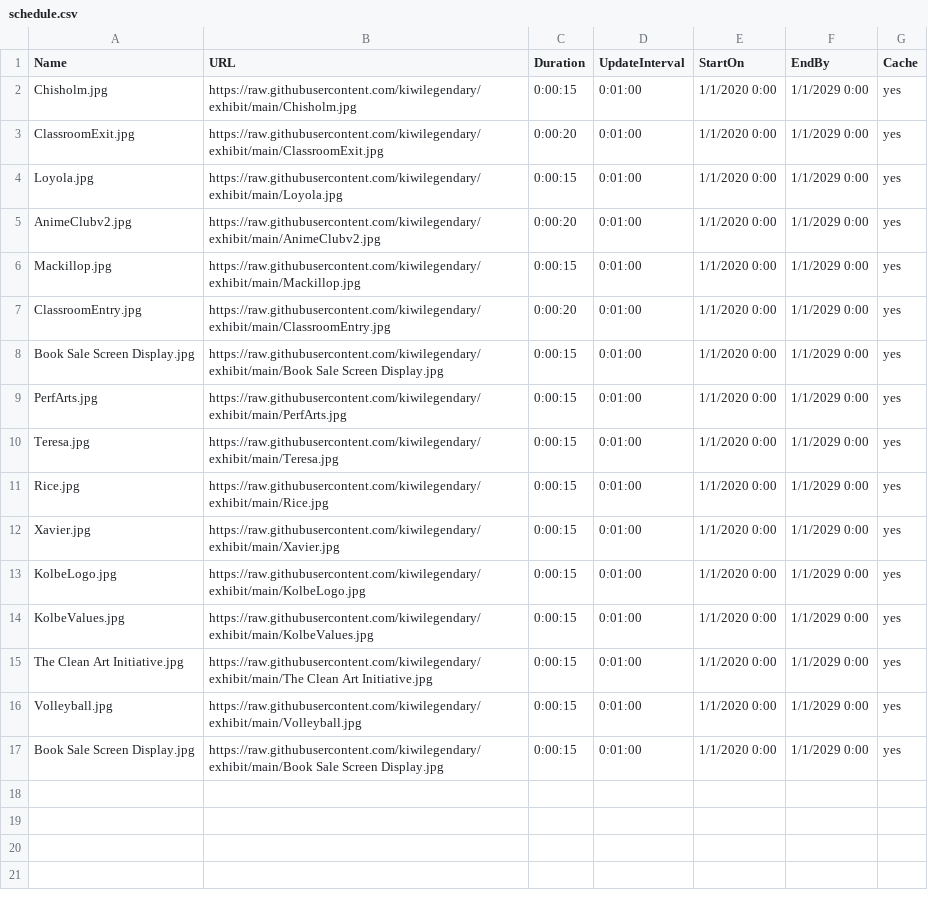
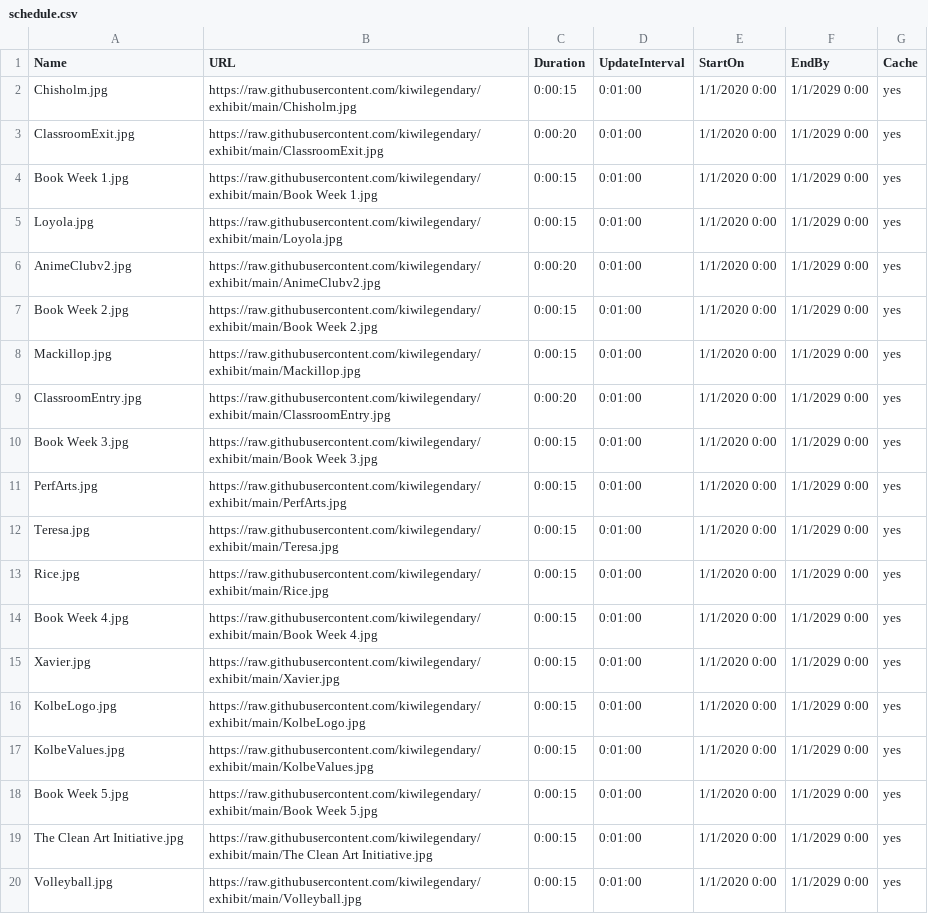
Before and after one commit to kiwilegendary/exhibit, a CSV file: schedule.csv, drawn as a sheet.

Commit message:
Update schedule.csv

```diff
--- a/schedule.csv
+++ b/schedule.csv
@@ -3,7 +3,9 @@ Chisholm.jpg,https://raw.githubusercontent.com/kiwilegendary/exhibit/main/Chisho
 ClassroomExit.jpg,https://raw.githubusercontent.com/kiwilegendary/exhibit/main/ClassroomExit.jpg,0:00:20,0:01:00,1/1/2020 0:00,1/1/2029 0:00,yes
+Book Week 1.jpg,https://raw.githubusercontent.com/kiwilegendary/exhibit/main/Book Week 1.jpg,0:00:15,0:01:00,1/1/2020 0:00,1/1/2029 0:00,yes
 Loyola.jpg,https://raw.githubusercontent.com/kiwilegendary/exhibit/main/Loyola.jpg,0:00:15,0:01:00,1/1/2020 0:00,1/1/2029 0:00,yes
 AnimeClubv2.jpg,https://raw.githubusercontent.com/kiwilegendary/exhibit/main/AnimeClubv2.jpg,0:00:20,0:01:00,1/1/2020 0:00,1/1/2029 0:00,yes
+Book Week 2.jpg,https://raw.githubusercontent.com/kiwilegendary/exhibit/main/Book Week 2.jpg,0:00:15,0:01:00,1/1/2020 0:00,1/1/2029 0:00,yes
 Mackillop.jpg,https://raw.githubusercontent.com/kiwilegendary/exhibit/main/Mackillop.jpg,0:00:15,0:01:00,1/1/2020 0:00,1/1/2029 0:00,yes
 ClassroomEntry.jpg,https://raw.githubusercontent.com/kiwilegendary/exhibit/main/ClassroomEntry.jpg,0:00:20,0:01:00,1/1/2020 0:00,1/1/2029 0:00,yes
-Book Sale Screen Display.jpg,https://raw.githubusercontent.com/kiwilegendary/exhibit/main/Book Sale Screen Display.jpg,0:00:15,0:01:00,1/1/2020 0:00,1/1/2029 0:00,yes
+Book Week 3.jpg,https://raw.githubusercontent.com/kiwilegendary/exhibit/main/Book Week 3.jpg,0:00:15,0:01:00,1/1/2020 0:00,1/1/2029 0:00,yes
 PerfArts.jpg,https://raw.githubusercontent.com/kiwilegendary/exhibit/main/PerfArts.jpg,0:00:15,0:01:00,1/1/2020 0:00,1/1/2029 0:00,yes
@@ -11,2 +13,3 @@ Teresa.jpg,https://raw.githubusercontent.com/kiwilegendary/exhibit/main/Teresa.j
 Rice.jpg,https://raw.githubusercontent.com/kiwilegendary/exhibit/main/Rice.jpg,0:00:15,0:01:00,1/1/2020 0:00,1/1/2029 0:00,yes
+Book Week 4.jpg,https://raw.githubusercontent.com/kiwilegendary/exhibit/main/Book Week 4.jpg,0:00:15,0:01:00,1/1/2020 0:00,1/1/2029 0:00,yes
 Xavier.jpg,https://raw.githubusercontent.com/kiwilegendary/exhibit/main/Xavier.jpg,0:00:15,0:01:00,1/1/2020 0:00,1/1/2029 0:00,yes
@@ -14,4 +17,4 @@ KolbeLogo.jpg,https://raw.githubusercontent.com/kiwilegendary/exhibit/main/Kolbe
 KolbeValues.jpg,https://raw.githubusercontent.com/kiwilegendary/exhibit/main/KolbeValues.jpg,0:00:15,0:01:00,1/1/2020 0:00,1/1/2029 0:00,yes
+Book Week 5.jpg,https://raw.githubusercontent.com/kiwilegendary/exhibit/main/Book Week 5.jpg,0:00:15,0:01:00,1/1/2020 0:00,1/1/2029 0:00,yes
 The Clean Art Initiative.jpg,https://raw.githubusercontent.com/kiwilegendary/exhibit/main/The Clean Art Initiative.jpg,0:00:15,0:01:00,1/1/2020 0:00,1/1/2029 0:00,yes
 Volleyball.jpg,https://raw.githubusercontent.com/kiwilegendary/exhibit/main/Volleyball.jpg,0:00:15,0:01:00,1/1/2020 0:00,1/1/2029 0:00,yes
-Book Sale Screen Display.jpg,https://raw.githubusercontent.com/kiwilegendary/exhibit/main/Book Sale Screen Display.jpg,0:00:15,0:01:00,1/1/2020 0:00,1/1/2029 0:00,yes
```
